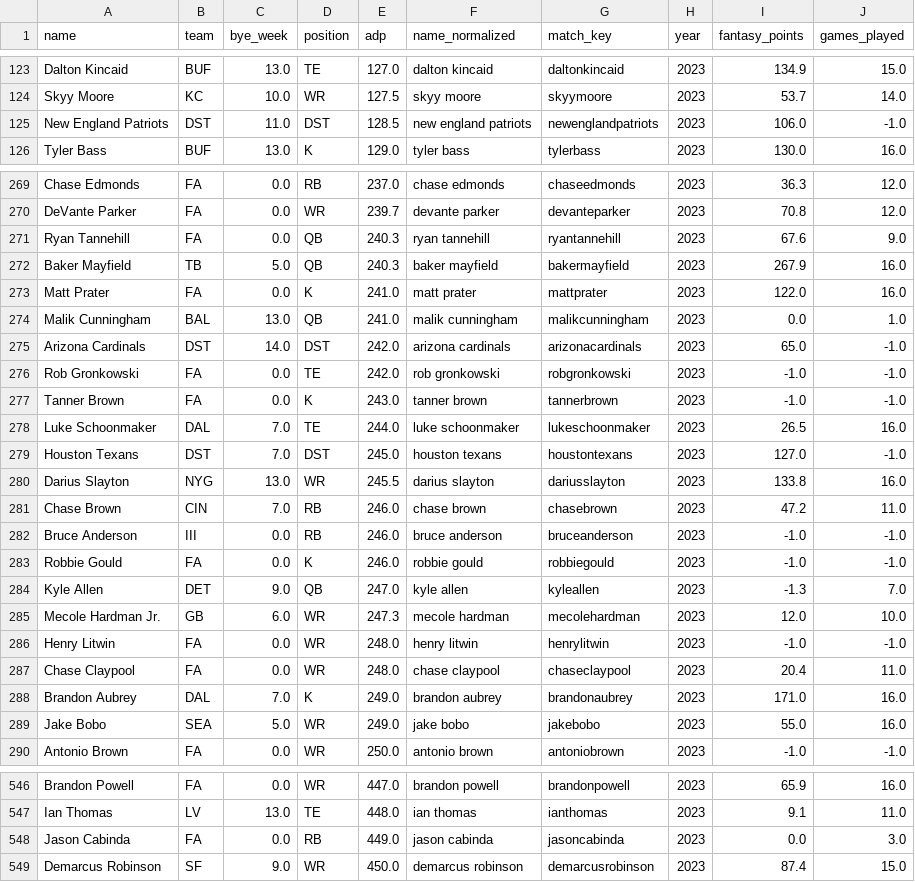
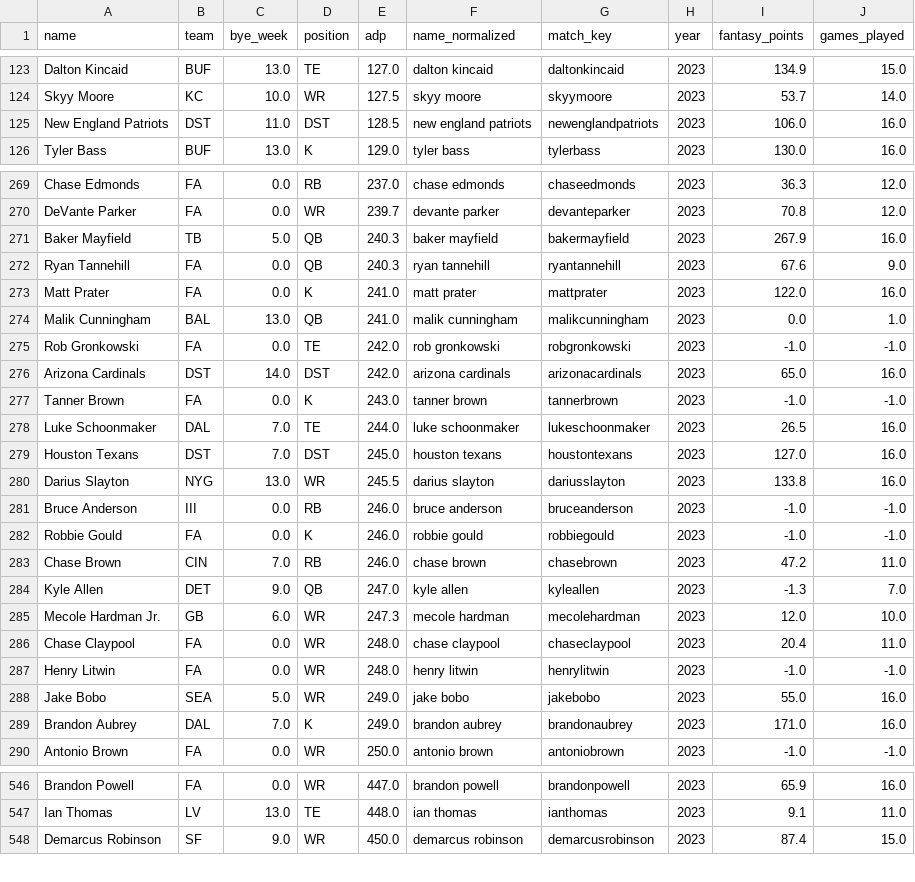
Before and after one commit to juliancanaless/fantasy-rl-draft, a CSV file: data/processed/training_data_2023.csv, drawn as a sheet; only a part is shown, gaps mark what is left out; the diff covers the shown part only.

```diff
--- a/data/processed/training_data_2023.csv
+++ b/data/processed/training_data_2023.csv
@@ -124,3 +124,3 @@ Dalton Kincaid,BUF,13.0,TE,127.0,dalton kincaid,daltonkincaid,2023,134.9,15.0
 Skyy Moore,KC,10.0,WR,127.5,skyy moore,skyymoore,2023,53.7,14.0
-New England Patriots,DST,11.0,DST,128.5,new england patriots,newenglandpatriots,2023,106.0,-1.0
+New England Patriots,DST,11.0,DST,128.5,new england patriots,newenglandpatriots,2023,106.0,16.0
 Tyler Bass,BUF,13.0,K,129.0,tyler bass,tylerbass,2023,130.0,16.0
@@ -270,21 +270,21 @@ Chase Edmonds,FA,0.0,RB,237.0,chase edmonds,chaseedmonds,2023,36.3,12.0
 DeVante Parker,FA,0.0,WR,239.7,devante parker,devanteparker,2023,70.8,12.0
+Baker Mayfield,TB,5.0,QB,240.3,baker mayfield,bakermayfield,2023,267.9,16.0
 Ryan Tannehill,FA,0.0,QB,240.3,ryan tannehill,ryantannehill,2023,67.6,9.0
-Baker Mayfield,TB,5.0,QB,240.3,baker mayfield,bakermayfield,2023,267.9,16.0
 Matt Prater,FA,0.0,K,241.0,matt prater,mattprater,2023,122.0,16.0
 Malik Cunningham,BAL,13.0,QB,241.0,malik cunningham,malikcunningham,2023,0.0,1.0
-Arizona Cardinals,DST,14.0,DST,242.0,arizona cardinals,arizonacardinals,2023,65.0,-1.0
 Rob Gronkowski,FA,0.0,TE,242.0,rob gronkowski,robgronkowski,2023,-1.0,-1.0
+Arizona Cardinals,DST,14.0,DST,242.0,arizona cardinals,arizonacardinals,2023,65.0,16.0
 Tanner Brown,FA,0.0,K,243.0,tanner brown,tannerbrown,2023,-1.0,-1.0
 Luke Schoonmaker,DAL,7.0,TE,244.0,luke schoonmaker,lukeschoonmaker,2023,26.5,16.0
-Houston Texans,DST,7.0,DST,245.0,houston texans,houstontexans,2023,127.0,-1.0
+Houston Texans,DST,7.0,DST,245.0,houston texans,houstontexans,2023,127.0,16.0
 Darius Slayton,NYG,13.0,WR,245.5,darius slayton,dariusslayton,2023,133.8,16.0
-Chase Brown,CIN,7.0,RB,246.0,chase brown,chasebrown,2023,47.2,11.0
 Bruce Anderson,III,0.0,RB,246.0,bruce anderson,bruceanderson,2023,-1.0,-1.0
 Robbie Gould,FA,0.0,K,246.0,robbie gould,robbiegould,2023,-1.0,-1.0
+Chase Brown,CIN,7.0,RB,246.0,chase brown,chasebrown,2023,47.2,11.0
 Kyle Allen,DET,9.0,QB,247.0,kyle allen,kyleallen,2023,-1.3,7.0
 Mecole Hardman Jr.,GB,6.0,WR,247.3,mecole hardman,mecolehardman,2023,12.0,10.0
+Chase Claypool,FA,0.0,WR,248.0,chase claypool,chaseclaypool,2023,20.4,11.0
 Henry Litwin,FA,0.0,WR,248.0,henry litwin,henrylitwin,2023,-1.0,-1.0
-Chase Claypool,FA,0.0,WR,248.0,chase claypool,chaseclaypool,2023,20.4,11.0
+Jake Bobo,SEA,5.0,WR,249.0,jake bobo,jakebobo,2023,55.0,16.0
 Brandon Aubrey,DAL,7.0,K,249.0,brandon aubrey,brandonaubrey,2023,171.0,16.0
-Jake Bobo,SEA,5.0,WR,249.0,jake bobo,jakebobo,2023,55.0,16.0
 Antonio Brown,FA,0.0,WR,250.0,antonio brown,antoniobrown,2023,-1.0,-1.0
@@ -547,3 +547,2 @@ Brandon Powell,FA,0.0,WR,447.0,brandon powell,brandonpowell,2023,65.9,16.0
 Ian Thomas,LV,13.0,TE,448.0,ian thomas,ianthomas,2023,9.1,11.0
-Jason Cabinda,FA,0.0,RB,449.0,jason cabinda,jasoncabinda,2023,0.0,3.0
 Demarcus Robinson,SF,9.0,WR,450.0,demarcus robinson,demarcusrobinson,2023,87.4,15.0
```
Also changed, not shown: 5 added rows, 5 removed rows, 26 moved rows and 24 edited cells elsewhere in this file, data/processed/adp_2022_clean.csv, data/processed/adp_2023_clean.csv, 7 other files.
